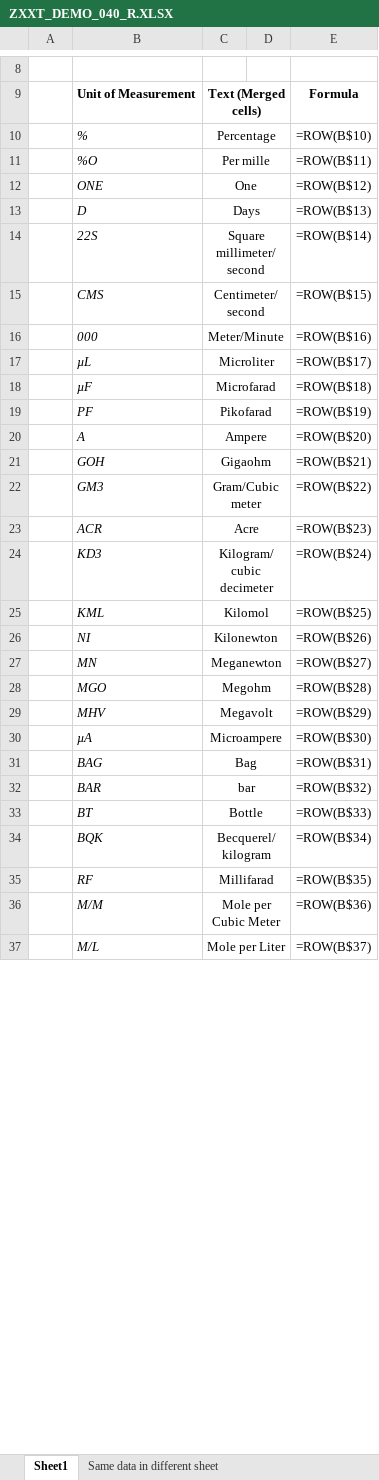
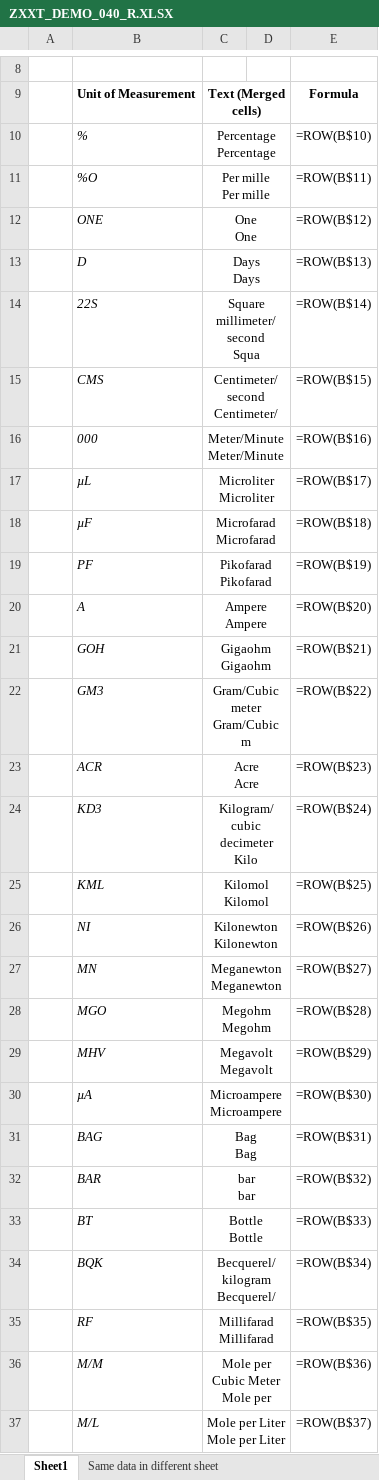
Before and after one commit to bizhuka/bizhuka.github.io, an Excel workbook: xtt_demo/ZXXT_DEMO_040_R.XLSX, sheet Sheet1, drawn as a sheet; only a part is shown, gaps mark what is left out; values as stored, in another font and other column widths than the file's, no borders; formulas without a stored value are shown as written; table styles not drawn; ↵ is a line break in a cell; the diff covers the shown part only; the diff names each change by its address in the sheet, - before the commit and + after, or states it on an @@ line.

```diff
--- a/xtt_demo/ZXXT_DEMO_040_R.XLSX (sheet Sheet1)
+++ b/xtt_demo/ZXXT_DEMO_040_R.XLSX (sheet Sheet1)
-C10: Percentage
+C10: Percentage ↵ Percentage
-C11: Per mille
+C11: Per mille ↵ Per mille
-C12: One
+C12: One ↵ One
-C13: Days
+C13: Days ↵ Days
-C14: Square millimeter/second
+C14: Square millimeter/second ↵ Squa
-C15: Centimeter/second
+C15: Centimeter/second ↵ Centimeter/
-C16: Meter/Minute
+C16: Meter/Minute ↵ Meter/Minute
-C17: Microliter
+C17: Microliter ↵ Microliter
-C18: Microfarad
+C18: Microfarad ↵ Microfarad
-C19: Pikofarad
+C19: Pikofarad ↵ Pikofarad
-C20: Ampere
+C20: Ampere ↵ Ampere
-C21: Gigaohm
+C21: Gigaohm ↵ Gigaohm
-C22: Gram/Cubic meter
+C22: Gram/Cubic meter ↵ Gram/Cubic m
-C23: Acre
+C23: Acre ↵ Acre
-C24: Kilogram/cubic decimeter
+C24: Kilogram/cubic decimeter ↵ Kilo
-C25: Kilomol
+C25: Kilomol ↵ Kilomol
-C26: Kilonewton
+C26: Kilonewton ↵ Kilonewton
-C27: Meganewton
+C27: Meganewton ↵ Meganewton
-C28: Megohm
+C28: Megohm ↵ Megohm
-C29: Megavolt
+C29: Megavolt ↵ Megavolt
-C30: Microampere
+C30: Microampere ↵ Microampere
-C31: Bag
+C31: Bag ↵ Bag
-C32: bar
+C32: bar ↵ bar
-C33: Bottle
+C33: Bottle ↵ Bottle
-C34: Becquerel/kilogram
+C34: Becquerel/kilogram ↵ Becquerel/
-C35: Millifarad
+C35: Millifarad ↵ Millifarad
-C36: Mole per Cubic Meter
+C36: Mole per Cubic Meter ↵ Mole per
-C37: Mole per Liter
+C37: Mole per Liter ↵ Mole per Liter
```
Also changed, not shown: 490 edited cells elsewhere in this sheet, sheet Same data in different sheet, xtt_demo/ZXXT_DEMO_010_R.XLSX, xtt_demo/ZXXT_DEMO_021_R.XLSX, 49 other files.
